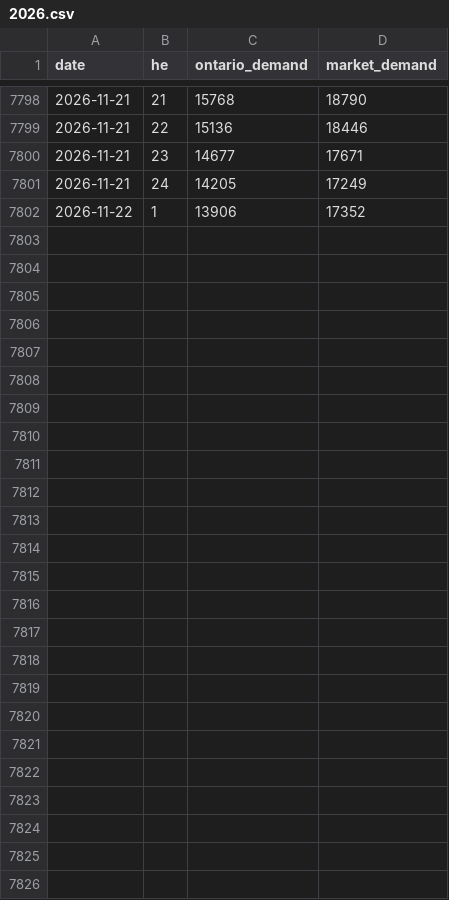
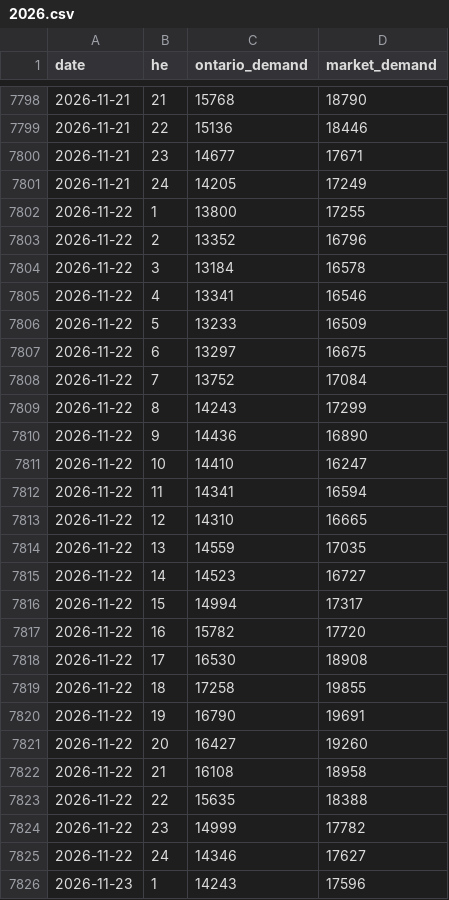
Before and after one commit to lulopdz/ontario-grid, a CSV file: data/demand/2026.csv, drawn as a sheet; only a part is shown, gaps mark what is left out.

```diff
--- a/data/demand/2026.csv
+++ b/data/demand/2026.csv
@@ -7801,2 +7801,26 @@ date,he,ontario_demand,market_demand
 2026-11-21,24,14205,17249
-2026-11-22,1,13906,17352
+2026-11-22,1,13800,17255
+2026-11-22,2,13352,16796
+2026-11-22,3,13184,16578
+2026-11-22,4,13341,16546
+2026-11-22,5,13233,16509
+2026-11-22,6,13297,16675
+2026-11-22,7,13752,17084
+2026-11-22,8,14243,17299
+2026-11-22,9,14436,16890
+2026-11-22,10,14410,16247
+2026-11-22,11,14341,16594
+2026-11-22,12,14310,16665
+2026-11-22,13,14559,17035
+2026-11-22,14,14523,16727
+2026-11-22,15,14994,17317
+2026-11-22,16,15782,17720
+2026-11-22,17,16530,18908
+2026-11-22,18,17258,19855
+2026-11-22,19,16790,19691
+2026-11-22,20,16427,19260
+2026-11-22,21,16108,18958
+2026-11-22,22,15635,18388
+2026-11-22,23,14999,17782
+2026-11-22,24,14346,17627
+2026-11-23,1,14243,17596
```
Also changed, not shown: data/adequacy.csv, data/generation/2026.csv, 10 other files.
